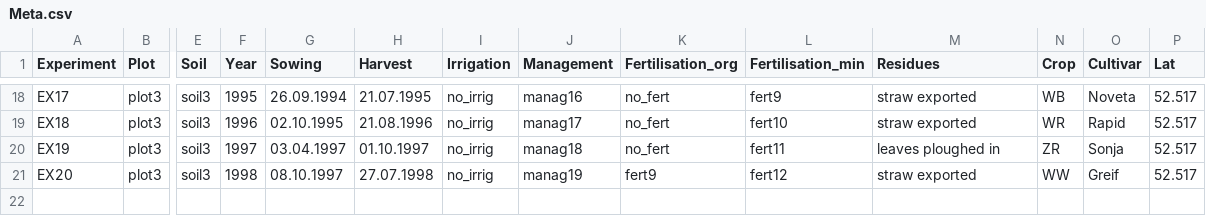
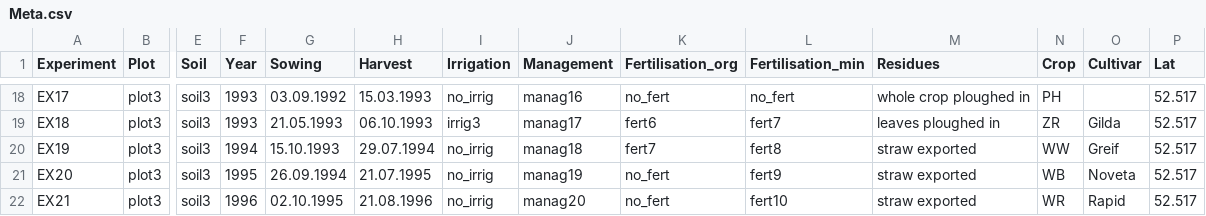
Before and after one commit to zalf-rpm/AgMIP_BNI, a CSV file: data/Meta.csv, drawn as a sheet; only a part is shown, gaps mark what is left out; rows hold the shown columns only; the diff covers the shown part only; the diff names each change by its address in the sheet, - before the commit and + after, or states it on an @@ line.

Commit message:
Add mustard and phacelia to experiments and update soil management data

```diff
--- a/data/Meta.csv
+++ b/data/Meta.csv
-F18 (Year): 1995
+F18 (Year): 1993
-G18 (Sowing): 26.09.1994
+G18 (Sowing): 03.09.1992
-H18 (Harvest): 21.07.1995
+H18 (Harvest): 15.03.1993
-L18 (Fertilisation_min): fert9
+L18 (Fertilisation_min): no_fert
-M18 (Residues): straw exported
+M18 (Residues): whole crop ploughed in
-N18 (Crop): WB
+N18 (Crop): PH
-O18 (Cultivar): Noveta
+O18 (Cultivar): (empty)
-F19 (Year): 1996
+F19 (Year): 1993
-G19 (Sowing): 02.10.1995
+G19 (Sowing): 21.05.1993
-H19 (Harvest): 21.08.1996
+H19 (Harvest): 06.10.1993
-I19 (Irrigation): no_irrig
+I19 (Irrigation): irrig3
-K19 (Fertilisation_org): no_fert
+K19 (Fertilisation_org): fert6
-L19 (Fertilisation_min): fert10
+L19 (Fertilisation_min): fert7
-M19 (Residues): straw exported
+M19 (Residues): leaves ploughed in
-N19 (Crop): WR
+N19 (Crop): ZR
-O19 (Cultivar): Rapid
+O19 (Cultivar): Gilda
-F20 (Year): 1997
+F20 (Year): 1994
-G20 (Sowing): 03.04.1997
+G20 (Sowing): 15.10.1993
-H20 (Harvest): 01.10.1997
+H20 (Harvest): 29.07.1994
-K20 (Fertilisation_org): no_fert
+K20 (Fertilisation_org): fert7
-L20 (Fertilisation_min): fert11
+L20 (Fertilisation_min): fert8
-M20 (Residues): leaves ploughed in
+M20 (Residues): straw exported
-N20 (Crop): ZR
+N20 (Crop): WW
-O20 (Cultivar): Sonja
+O20 (Cultivar): Greif
-F21 (Year): 1998
+F21 (Year): 1995
-G21 (Sowing): 08.10.1997
+G21 (Sowing): 26.09.1994
-H21 (Harvest): 27.07.1998
+H21 (Harvest): 21.07.1995
-K21 (Fertilisation_org): fert9
+K21 (Fertilisation_org): no_fert
-L21 (Fertilisation_min): fert12
+L21 (Fertilisation_min): fert9
-N21 (Crop): WW
+N21 (Crop): WB
-O21 (Cultivar): Greif
+O21 (Cultivar): Noveta
+row 22: EX21 | plot3 | soil3 | 1996 | 02.10.1995 | 21.08.1996 | no_irrig | manag20 | no_fert | fert10 | straw exported | WR | Rapid | 52.517
```
Also changed, not shown: 3 added rows and 61 edited cells elsewhere in this file, data/Management.csv.
